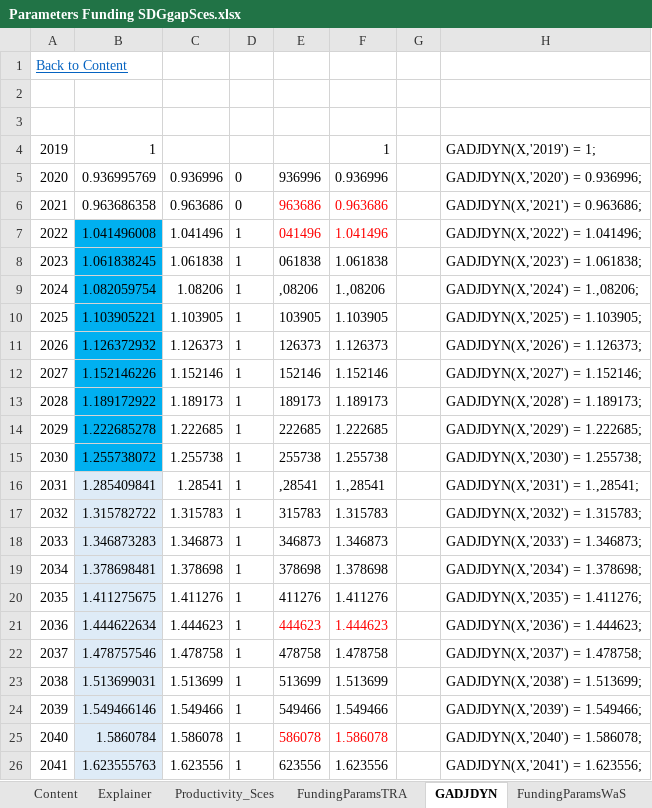
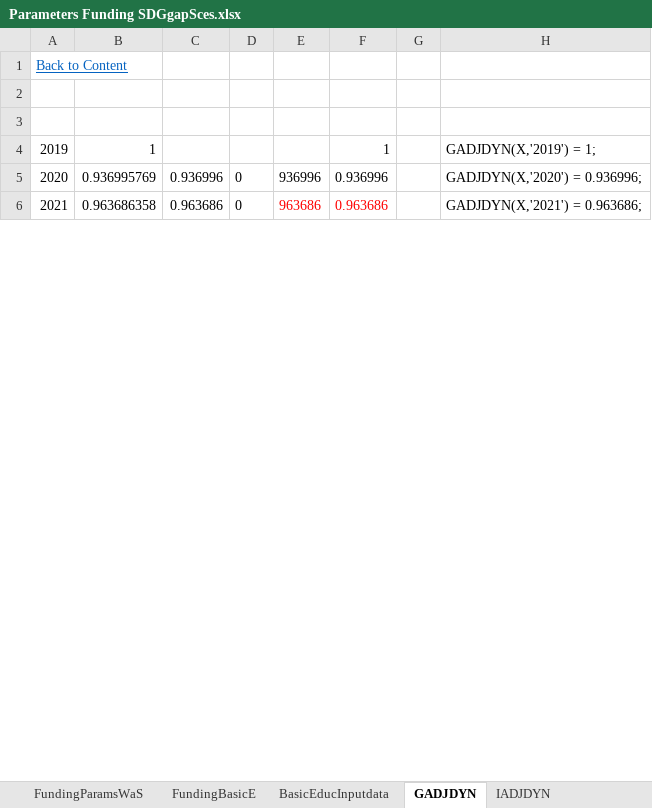
Before and after one commit to JulesChristian/SATIMGE, an Excel workbook: WB-infrastructure/Parameters Funding SDGgapSces.xlsx, sheet GADJDYN, drawn as a sheet; only a part is shown; values as stored, in another font and other column widths than the file's, no borders; removed rows and columns are numbered as before the commit, all else as after; the diff covers the shown part only; the diff names each change by its address in the sheet, - before the commit and + after, or states it on an @@ line.

```diff
--- a/WB-infrastructure/Parameters Funding SDGgapSces.xlsx (sheet GADJDYN)
+++ b/WB-infrastructure/Parameters Funding SDGgapSces.xlsx (sheet GADJDYN)
+sheet tab: FundingBasicE
@@ sheet tab order changed: FundingParamsWaS | FundingBasicE | BasicEducInputdata | GADJDYN | IADJDYN @@
-row 7: 2022 | 1.041496008 | 1.041496 | 1 | 041496 | 1.041496 |  | GADJDYN(X,'2022') = 1.041496;
-row 8: 2023 | 1.061838245 | 1.061838 | 1 | 061838 | 1.061838 |  | GADJDYN(X,'2023') = 1.061838;
-row 9: 2024 | 1.082059754 | 1.08206 | 1 | ,08206 | 1.,08206 |  | GADJDYN(X,'2024') = 1.,08206;
-row 10: 2025 | 1.103905221 | 1.103905 | 1 | 103905 | 1.103905 |  | GADJDYN(X,'2025') = 1.103905;
-row 11: 2026 | 1.126372932 | 1.126373 | 1 | 126373 | 1.126373 |  | GADJDYN(X,'2026') = 1.126373;
-row 12: 2027 | 1.152146226 | 1.152146 | 1 | 152146 | 1.152146 |  | GADJDYN(X,'2027') = 1.152146;
-row 13: 2028 | 1.189172922 | 1.189173 | 1 | 189173 | 1.189173 |  | GADJDYN(X,'2028') = 1.189173;
-row 14: 2029 | 1.222685278 | 1.222685 | 1 | 222685 | 1.222685 |  | GADJDYN(X,'2029') = 1.222685;
-row 15: 2030 | 1.255738072 | 1.255738 | 1 | 255738 | 1.255738 |  | GADJDYN(X,'2030') = 1.255738;
-row 16: 2031 | 1.285409841 | 1.28541 | 1 | ,28541 | 1.,28541 |  | GADJDYN(X,'2031') = 1.,28541;
-row 17: 2032 | 1.315782722 | 1.315783 | 1 | 315783 | 1.315783 |  | GADJDYN(X,'2032') = 1.315783;
-row 18: 2033 | 1.346873283 | 1.346873 | 1 | 346873 | 1.346873 |  | GADJDYN(X,'2033') = 1.346873;
-row 19: 2034 | 1.378698481 | 1.378698 | 1 | 378698 | 1.378698 |  | GADJDYN(X,'2034') = 1.378698;
-row 20: 2035 | 1.411275675 | 1.411276 | 1 | 411276 | 1.411276 |  | GADJDYN(X,'2035') = 1.411276;
-row 21: 2036 | 1.444622634 | 1.444623 | 1 | 444623 | 1.444623 |  | GADJDYN(X,'2036') = 1.444623;
-row 22: 2037 | 1.478757546 | 1.478758 | 1 | 478758 | 1.478758 |  | GADJDYN(X,'2037') = 1.478758;
-row 23: 2038 | 1.513699031 | 1.513699 | 1 | 513699 | 1.513699 |  | GADJDYN(X,'2038') = 1.513699;
-row 24: 2039 | 1.549466146 | 1.549466 | 1 | 549466 | 1.549466 |  | GADJDYN(X,'2039') = 1.549466;
-row 25: 2040 | 1.5860784 | 1.586078 | 1 | 586078 | 1.586078 |  | GADJDYN(X,'2040') = 1.586078;
-row 26: 2041 | 1.623555763 | 1.623556 | 1 | 623556 | 1.623556 |  | GADJDYN(X,'2041') = 1.623556;
```
Also changed, not shown: 29 added rows, 9 removed rows and 1 edited cell elsewhere in this sheet, sheet OLD GADJ error FundingParamsTRA, sheet BasicEducInputdata, sheet IADJDYN, sheet NOYKFACTOR, sheet Productivity_Sces, sheet TVETeducInputdata, other sheet tabs, CGE/2simulation_SDGgapSces.xlsx, 12 other files.
